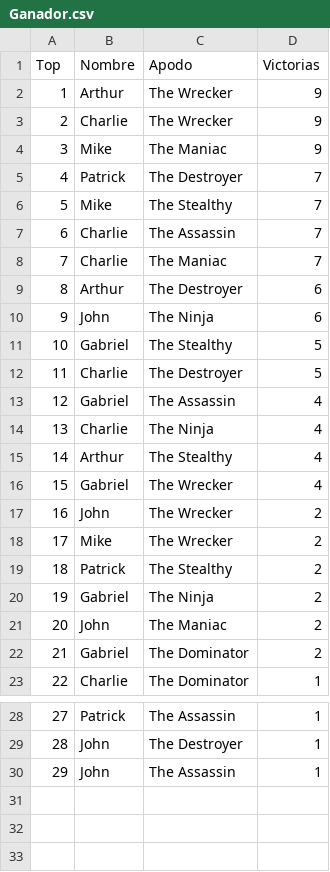
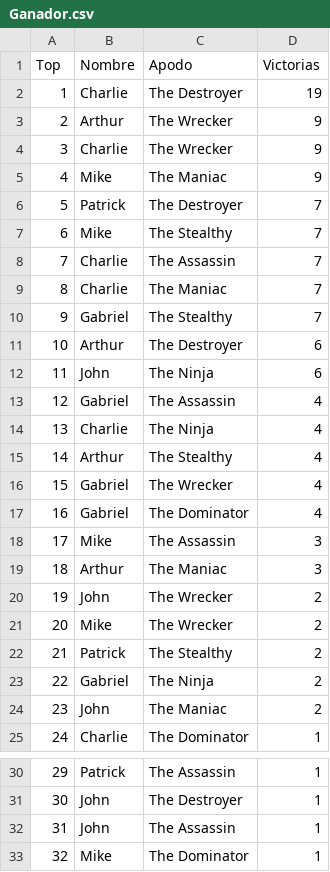
Before and after one commit to TallerDeLenguajes1/rpg-2022-loboser, a CSV file: Ganador.csv, drawn as a sheet; only a part is shown, gaps mark what is left out; removed rows and columns are numbered as before the commit, all else as after; the diff names each change by its address in the sheet, - before the commit and + after, or states it on an @@ line.

```diff
--- a/Ganador.csv
+++ b/Ganador.csv
+row 2: 1 | Charlie | The Destroyer | 19
@@ column A (Top) renumbered between rows 3 and 32 @@
+row 10: 9 | Gabriel | The Stealthy | 7
-row 11: 10 | Gabriel | The Stealthy | 5
-row 12: 11 | Charlie | The Destroyer | 5
+row 17: 16 | Gabriel | The Dominator | 4
+row 18: 17 | Mike | The Assassin | 3
+row 19: 18 | Arthur | The Maniac | 3
-row 22: 21 | Gabriel | The Dominator | 2
+row 33: 32 | Mike | The Dominator | 1
```
Also changed, not shown: 4 other files.
